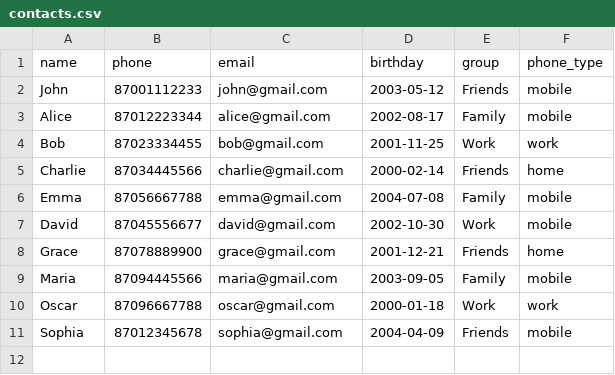
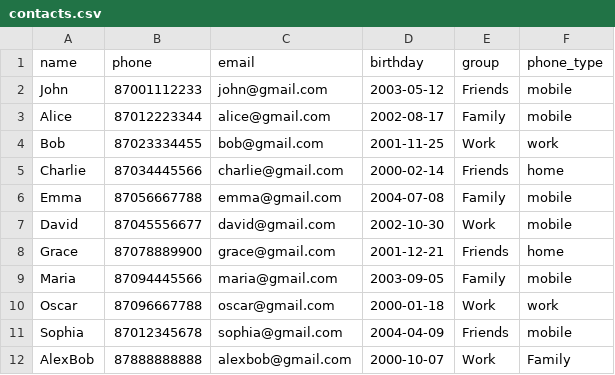
Before and after one commit to assel018/py, a CSV file: tsis/contacts.csv, drawn as a sheet.

Commit message:
Add tsis - PhoneBook

```diff
--- a/tsis/contacts.csv
+++ b/tsis/contacts.csv
@@ -11 +11,2 @@ Oscar,87096667788,oscar@gmail.com,2000-01-18,Work,work
 Sophia,87012345678,sophia@gmail.com,2004-04-09,Friends,mobile
+AlexBob,87888888888,alexbob@gmail.com,2000-10-07,Work,Family
```
